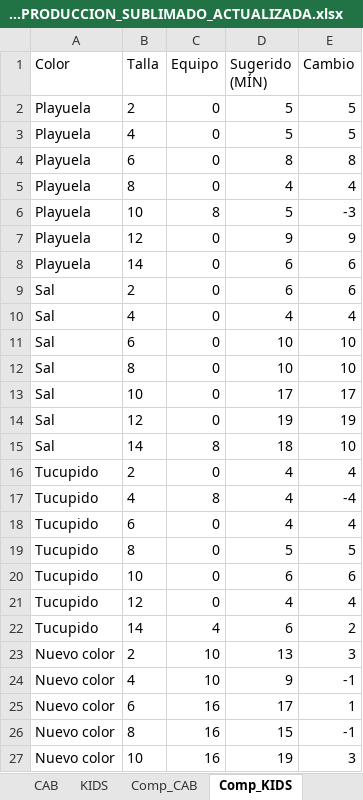
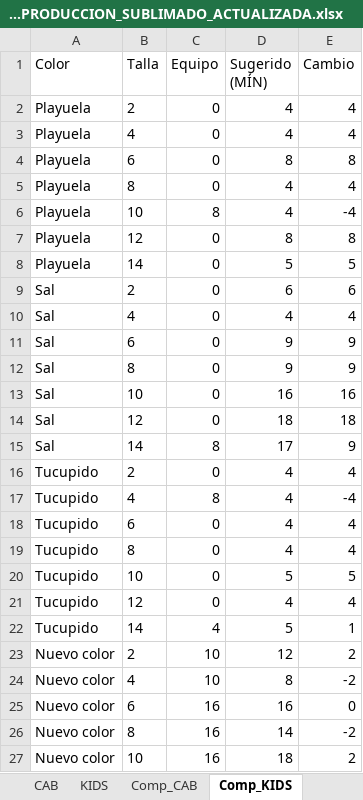
Before and after one commit to scm-svg/Data-Analyst, an Excel workbook: PROPUESTA_PRODUCCION_SUBLIMADO_ACTUALIZADA.xlsx, sheet Comp_KIDS, drawn as a sheet; only a part is shown; values as stored, in another font and other column widths than the file's, no borders; the diff covers the shown part only; the diff names each change by its address in the sheet, - before the commit and + after, or states it on an @@ line.

```diff
--- a/PROPUESTA_PRODUCCION_SUBLIMADO_ACTUALIZADA.xlsx (sheet Comp_KIDS)
+++ b/PROPUESTA_PRODUCCION_SUBLIMADO_ACTUALIZADA.xlsx (sheet Comp_KIDS)
-D2:D3 (Sugerido (MÍN)): 5
+D2:D3 (Sugerido (MÍN)): 4
-E2:E3 (Cambio): 5
+E2:E3 (Cambio): 4
-D6 (Sugerido (MÍN)): 5
+D6 (Sugerido (MÍN)): 4
-E6 (Cambio): -3
+E6 (Cambio): -4
-D7 (Sugerido (MÍN)): 9
+D7 (Sugerido (MÍN)): 8
-E7 (Cambio): 9
+E7 (Cambio): 8
-D8 (Sugerido (MÍN)): 6
+D8 (Sugerido (MÍN)): 5
-E8 (Cambio): 6
+E8 (Cambio): 5
-D11:D12 (Sugerido (MÍN)): 10
+D11:D12 (Sugerido (MÍN)): 9
-E11:E12 (Cambio): 10
+E11:E12 (Cambio): 9
-D13 (Sugerido (MÍN)): 17
+D13 (Sugerido (MÍN)): 16
-E13 (Cambio): 17
+E13 (Cambio): 16
-D14 (Sugerido (MÍN)): 19
+D14 (Sugerido (MÍN)): 18
-E14 (Cambio): 19
+E14 (Cambio): 18
-D15 (Sugerido (MÍN)): 18
+D15 (Sugerido (MÍN)): 17
-E15 (Cambio): 10
+E15 (Cambio): 9
-D19 (Sugerido (MÍN)): 5
+D19 (Sugerido (MÍN)): 4
-E19 (Cambio): 5
+E19 (Cambio): 4
-D20 (Sugerido (MÍN)): 6
+D20 (Sugerido (MÍN)): 5
-E20 (Cambio): 6
+E20 (Cambio): 5
-D22 (Sugerido (MÍN)): 6
+D22 (Sugerido (MÍN)): 5
-E22 (Cambio): 2
+E22 (Cambio): 1
-D23 (Sugerido (MÍN)): 13
+D23 (Sugerido (MÍN)): 12
-E23 (Cambio): 3
+E23 (Cambio): 2
-D24 (Sugerido (MÍN)): 9
+D24 (Sugerido (MÍN)): 8
-E24 (Cambio): -1
+E24 (Cambio): -2
-D25 (Sugerido (MÍN)): 17
+D25 (Sugerido (MÍN)): 16
-E25 (Cambio): 1
+E25 (Cambio): 0
-D26 (Sugerido (MÍN)): 15
+D26 (Sugerido (MÍN)): 14
-E26 (Cambio): -1
+E26 (Cambio): -2
-D27 (Sugerido (MÍN)): 19
+D27 (Sugerido (MÍN)): 18
-E27 (Cambio): 3
+E27 (Cambio): 2
```
Also changed, not shown: 4 edited cells elsewhere in this sheet, sheet KIDS, sheet Resumen, 1 other file.
